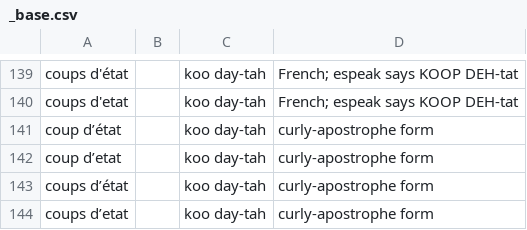
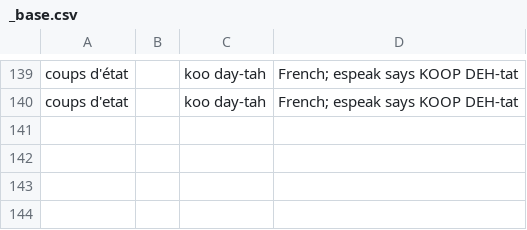
Before and after one commit to jrobrien/webnovel-audio, a CSV file: data/lexicons/_base.csv, drawn as a sheet; only a part is shown, gaps mark what is left out.

```diff
--- a/data/lexicons/_base.csv
+++ b/data/lexicons/_base.csv
@@ -140,5 +140 @@ coups d'état,,koo day-tah,French; espeak says KOOP DEH-tat
 coups d'etat,,koo day-tah,French; espeak says KOOP DEH-tat
-coup d’état,,koo day-tah,curly-apostrophe form
-coup d’etat,,koo day-tah,curly-apostrophe form
-coups d’état,,koo day-tah,curly-apostrophe form
-coups d’etat,,koo day-tah,curly-apostrophe form
```
Also changed, not shown: 3 other files.
